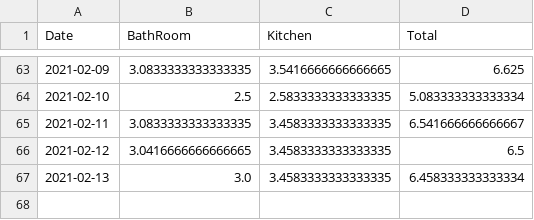
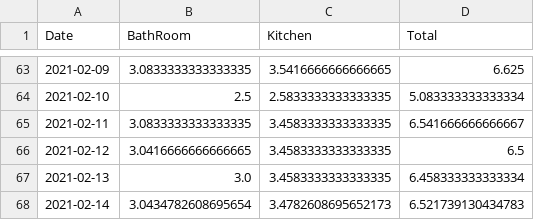
Before and after one commit to castorfou/squeezebox_wlanpoke_plot, a CSV file: dataset/failure.csv, drawn as a sheet; only a part is shown, gaps mark what is left out.

```diff
--- a/dataset/failure.csv
+++ b/dataset/failure.csv
@@ -67 +67,2 @@ Date,BathRoom,Kitchen,Total
 2021-02-13,3.0,3.4583333333333335,6.458333333333334
+2021-02-14,3.0434782608695654,3.4782608695652173,6.521739130434783
```
Also changed, not shown: dataset/squeezebox.csv, 6 other files.
